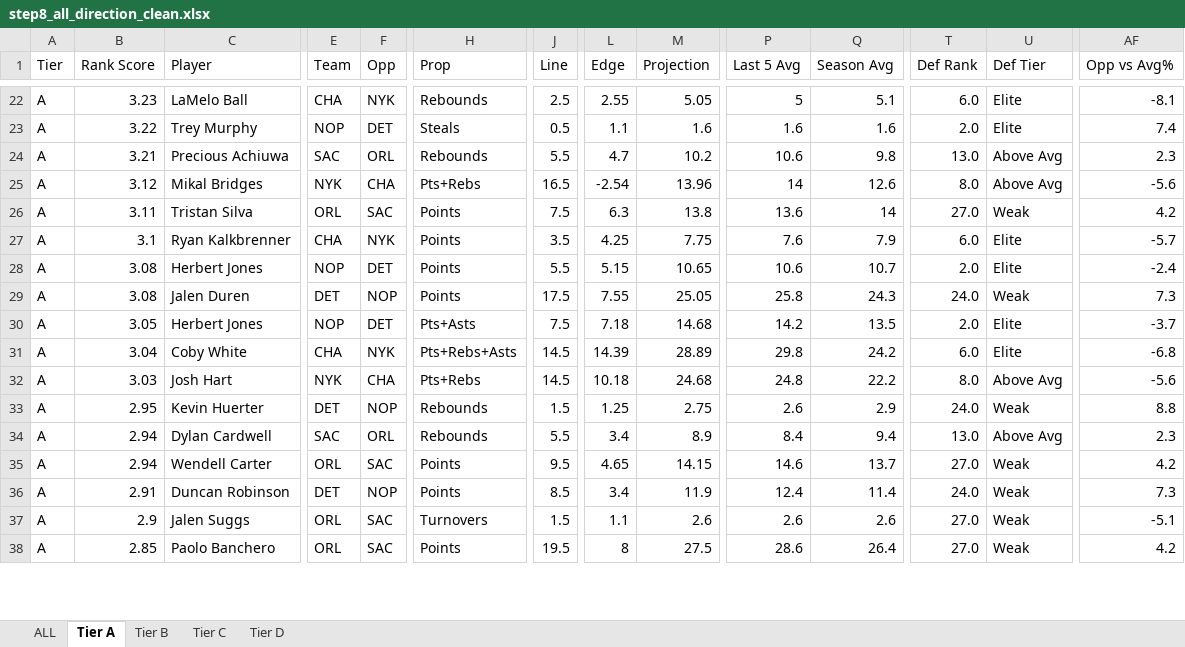
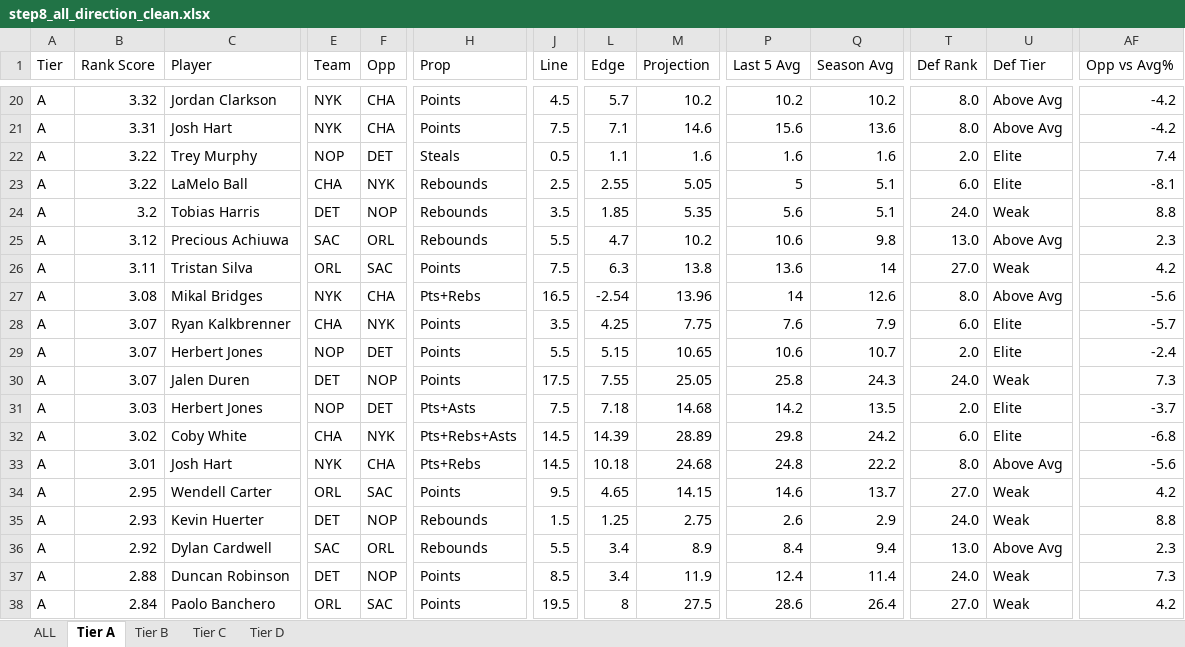
Before and after one commit to halekevi/nba-pipelines, an Excel workbook: NBA/data/outputs/step8_all_direction_clean.xlsx, sheet Tier A, drawn as a sheet; only a part is shown, gaps mark what is left out; values as stored, in another font and other column widths than the file's, no cell formats; removed rows and columns are numbered as before the commit, all else as after; rows hold the shown columns only; the diff covers the shown part only; the diff names each change by its address in the sheet, - before the commit and + after, or states it on an @@ line.

```diff
--- a/NBA/data/outputs/step8_all_direction_clean.xlsx (sheet Tier A)
+++ b/NBA/data/outputs/step8_all_direction_clean.xlsx (sheet Tier A)
-B20 (Rank Score): 3.23
+B20 (Rank Score): 3.32
-C20 (Player): LaMelo Ball
+C20 (Player): Jordan Clarkson
-E20 (Team): CHA
+E20 (Team): NYK
-F20 (Opp): NYK
+F20 (Opp): CHA
-H20 (Prop): Rebounds
+H20 (Prop): Points
-J20 (Line): 2.5
+J20 (Line): 4.5
-L20 (Edge): 2.55
+L20 (Edge): 5.7
-M20 (Projection): 5.05
+M20 (Projection): 10.2
-P20 (Last 5 Avg): 5
+P20 (Last 5 Avg): 10.2
-Q20 (Season Avg): 5.1
+Q20 (Season Avg): 10.2
-T20 (Def Rank): 6.0
+T20 (Def Rank): 8.0
-U20 (Def Tier): Elite
+U20 (Def Tier): Above Avg
-AF20 (Opp vs Avg%): -8.1
+AF20 (Opp vs Avg%): -4.2
+row 21: A | 3.31 | Josh Hart | NYK | CHA | Points | 7.5 | 7.1 | 14.6 | 15.6 | 13.6 | 8.0 | Above Avg | -4.2
+row 23: A | 3.22 | LaMelo Ball | CHA | NYK | Rebounds | 2.5 | 2.55 | 5.05 | 5 | 5.1 | 6.0 | Elite | -8.1
+row 24: A | 3.2 | Tobias Harris | DET | NOP | Rebounds | 3.5 | 1.85 | 5.35 | 5.6 | 5.1 | 24.0 | Weak | 8.8
-B25 (Rank Score): 3.21
+B25 (Rank Score): 3.12
-row 25: A | 3.12 | Mikal Bridges | NYK | CHA | Pts+Rebs | 16.5 | -2.54 | 13.96 | 14 | 12.6 | 8.0 | Above Avg | -5.6
+row 27: A | 3.08 | Mikal Bridges | NYK | CHA | Pts+Rebs | 16.5 | -2.54 | 13.96 | 14 | 12.6 | 8.0 | Above Avg | -5.6
-B28 (Rank Score): 3.1
+B28 (Rank Score): 3.07
-B29:B30 (Rank Score): 3.08
+B29:B30 (Rank Score): 3.07
-B31 (Rank Score): 3.05
+B31 (Rank Score): 3.03
-B32 (Rank Score): 3.04
+B32 (Rank Score): 3.02
-B33 (Rank Score): 3.03
+B33 (Rank Score): 3.01
+row 34: A | 2.95 | Wendell Carter | ORL | SAC | Points | 9.5 | 4.65 | 14.15 | 14.6 | 13.7 | 27.0 | Weak | 4.2
-B35 (Rank Score): 2.95
+B35 (Rank Score): 2.93
-B36 (Rank Score): 2.94
+B36 (Rank Score): 2.92
-row 35: A | 2.94 | Wendell Carter | ORL | SAC | Points | 9.5 | 4.65 | 14.15 | 14.6 | 13.7 | 27.0 | Weak | 4.2
-B37 (Rank Score): 2.91
+B37 (Rank Score): 2.88
-row 37: A | 2.9 | Jalen Suggs | ORL | SAC | Turnovers | 1.5 | 1.1 | 2.6 | 2.6 | 2.6 | 27.0 | Weak | -5.1
-B38 (Rank Score): 2.85
+B38 (Rank Score): 2.84
```
Also changed, not shown: 12 added rows, 12 removed rows and 123 edited cells elsewhere in this sheet, sheet ALL, sheet Tier D, sheet Tier C, sheet Tier B, cell formats, 2 other files.
